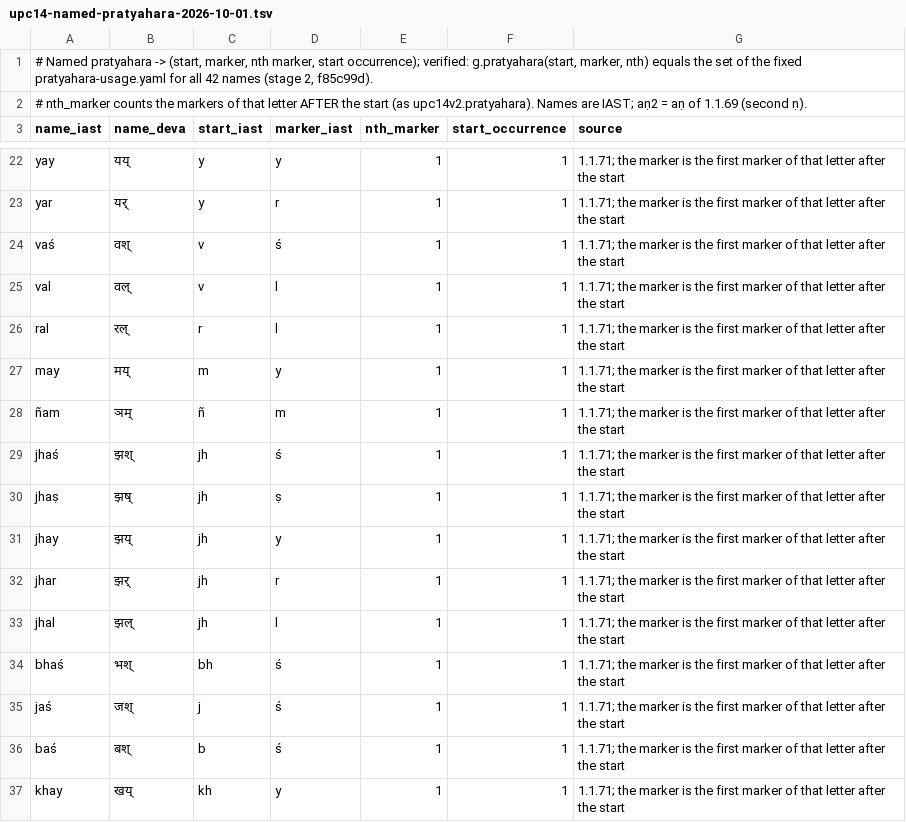
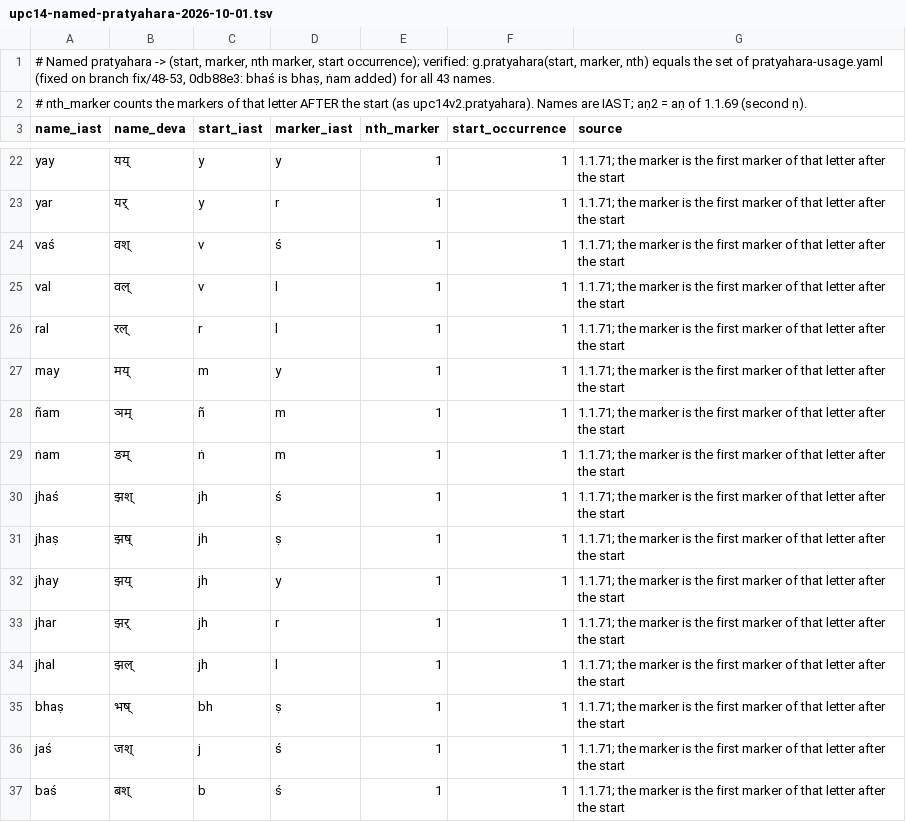
Before and after one commit to juv4uk/shiva-sutras, a TSV file: docs/upc14-named-pratyahara-2026-10-01.tsv, drawn as a sheet; only a part is shown, gaps mark what is left out; the shorter side is filled out with more unchanged rows.

```diff
--- a/docs/upc14-named-pratyahara-2026-10-01.tsv
+++ b/docs/upc14-named-pratyahara-2026-10-01.tsv
@@ -1,2 +1,2 @@
-# Named pratyahara -> (start, marker, nth marker, start occurrence); verified: g.pratyahara(start, marker, nth) equals the set of the fixed pratyahara-usage.yaml for all 42 names (stage 2, f85c99d).
+# Named pratyahara -> (start, marker, nth marker, start occurrence); verified: g.pratyahara(start, marker, nth) equals the set of pratyahara-usage.yaml (fixed on branch fix/48-53, 0db88e3: bhaś is bhaṣ, ṅam added) for all 43 names.
 # nth_marker counts the markers of that letter AFTER the start (as upc14v2.pratyahara). Names are IAST; aṇ2 = aṇ of 1.1.69 (second ṇ).
@@ -28,2 +28,3 @@ may	मय्	m	y	1	1	1.1.71; the marker is the first marker of that letter afte
 ñam	ञम्	ñ	m	1	1	1.1.71; the marker is the first marker of that letter after the start
+ṅam	ङम्	ṅ	m	1	1	1.1.71; the marker is the first marker of that letter after the start
 jhaś	झश्	jh	ś	1	1	1.1.71; the marker is the first marker of that letter after the start
@@ -33,3 +34,3 @@ jhar	झर्	jh	r	1	1	1.1.71; the marker is the first marker of that letter af
 jhal	झल्	jh	l	1	1	1.1.71; the marker is the first marker of that letter after the start
-bhaś	भश्	bh	ś	1	1	1.1.71; the marker is the first marker of that letter after the start
+bhaṣ	भष्	bh	ṣ	1	1	1.1.71; the marker is the first marker of that letter after the start
 jaś	जश्	j	ś	1	1	1.1.71; the marker is the first marker of that letter after the start
```
